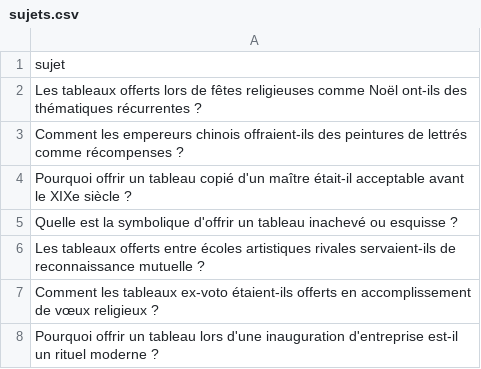
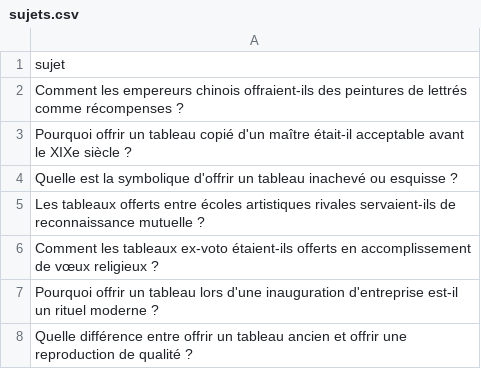
Before and after one commit to Metalosmose21/Cadeau-2-, a CSV file: sujets.csv, drawn as a sheet; only a part is shown; the shorter side is filled out with more unchanged rows; the diff names each change by its address in the sheet, - before the commit and + after, or states it on an @@ line.

```diff
--- a/sujets.csv
+++ b/sujets.csv
-row 2: Les tableaux offerts lors de fêtes religieuses comme Noël ont-ils des thématiques récurrentes ?
```
Also changed, not shown: sujets_traites.csv.
